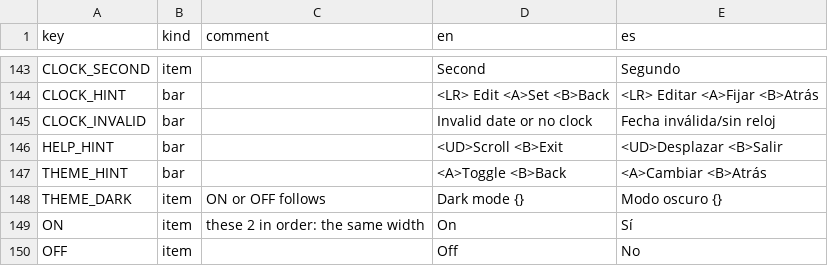
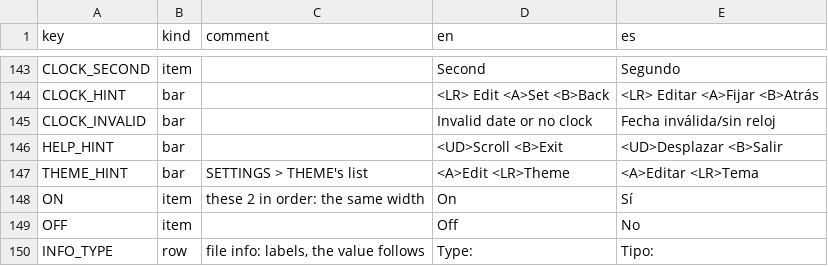
Before and after one commit to Q-Bert-Reynolds/fatpak, a CSV file: data/strings/strings.csv, drawn as a sheet; only a part is shown, gaps mark what is left out; the shorter side is filled out with more unchanged rows; the diff covers the shown part only.

Commit message:
theme editor

```diff
--- a/data/strings/strings.csv
+++ b/data/strings/strings.csv
@@ -146,4 +146,3 @@ CLOCK_INVALID,bar,,Invalid date or no clock,Fecha inválida/sin reloj
 HELP_HINT,bar,,<UD>Scroll <B>Exit,<UD>Desplazar <B>Salir
-THEME_HINT,bar,,<A>Toggle <B>Back,<A>Cambiar <B>Atrás
-THEME_DARK,item,ON or OFF follows,Dark mode  {},Modo oscuro  {}
+THEME_HINT,bar,SETTINGS > THEME's list,<A>Edit <LR>Theme,<A>Editar <LR>Tema
 ON,item,these 2 in order: the same width,On ,Sí
```
Also changed, not shown: 37 added rows elsewhere in this file, 42 other files.
